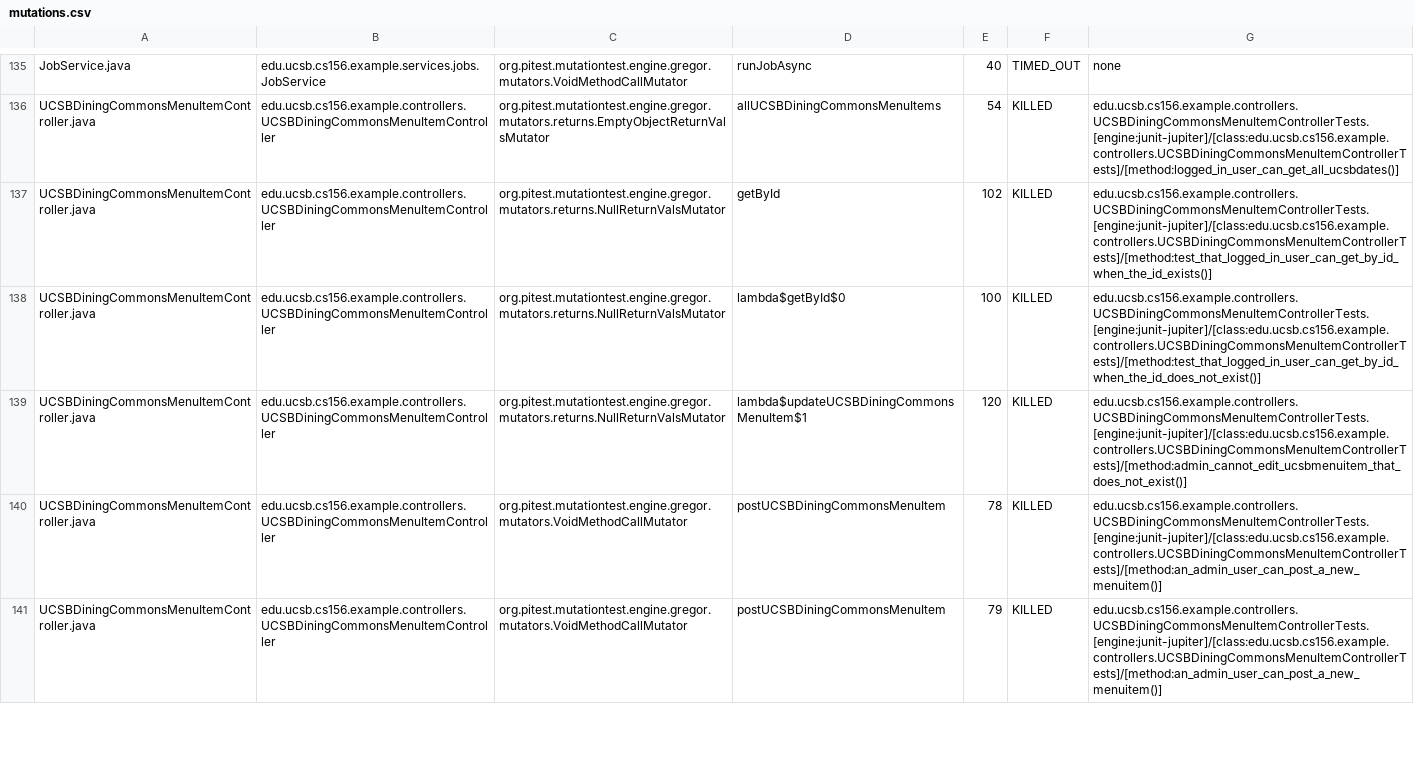
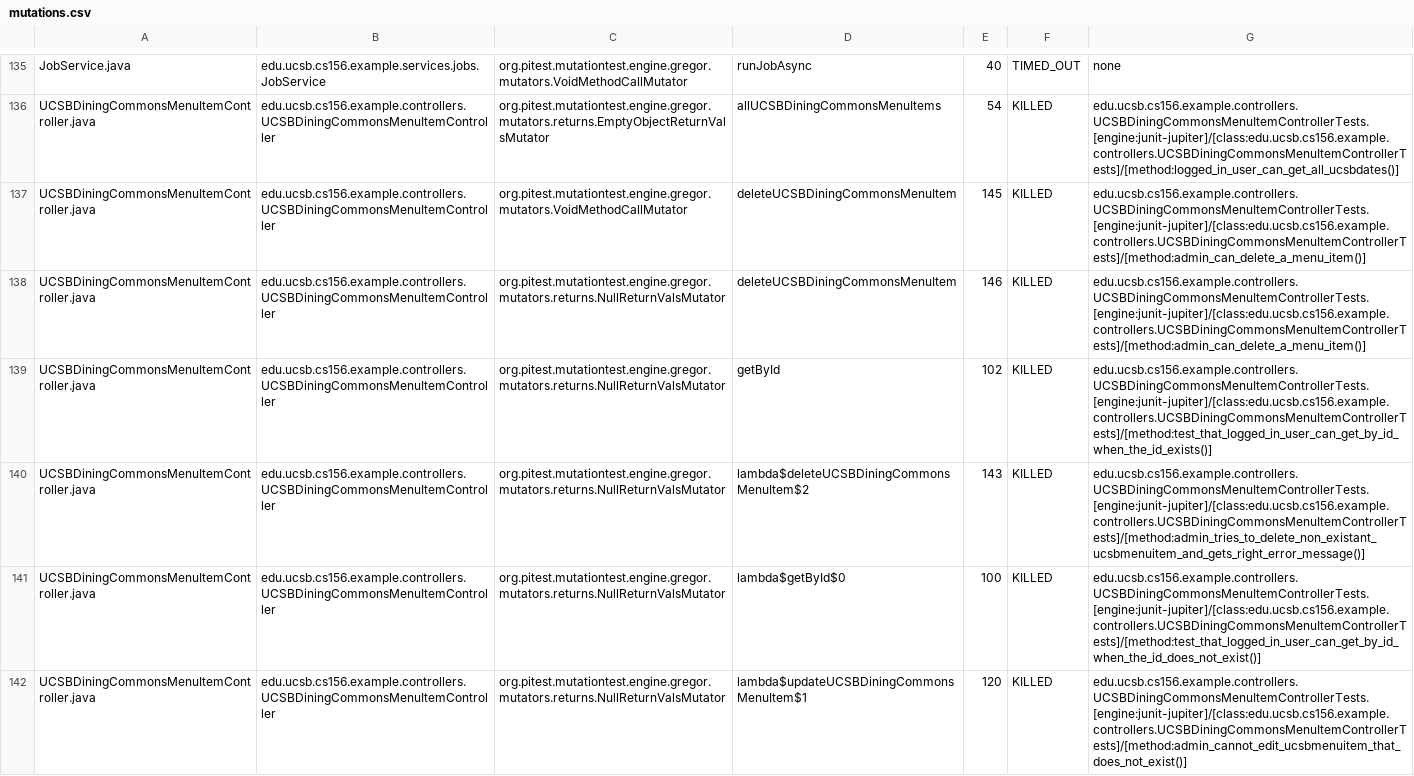
Before and after one commit to ucsb-cs156-s25/team01-s25-01, a CSV file: pitest/mutations.csv, drawn as a sheet; only a part is shown, gaps mark what is left out; the shorter side is filled out with more unchanged rows.

Commit message:
Deploying to gh-pages from @ ucsb-cs156-s25/team01-s25-01@7763de273a7b1a33562b95eaf2f18148c3a81798 🚀

```diff
--- a/pitest/mutations.csv
+++ b/pitest/mutations.csv
@@ -136,3 +136,6 @@ JobService.java,edu.ucsb.cs156.example.services.jobs.JobService,org.pitest.mutat
 UCSBDiningCommonsMenuItemController.java,edu.ucsb.cs156.example.controllers.UCSBDiningCommonsMenuItemController,org.pitest.mutationtest.engine.gregor.mutators.returns.EmptyObjectReturnValsMutator,allUCSBDiningCommonsMenuItems,54,KILLED,edu.ucsb.cs156.example.controllers.UCSBDiningCommonsMenuItemControllerTests.[engine:junit-jupiter]/[class:edu.ucsb.cs156.example.controllers.UCSBDiningCommonsMenuItemControllerTests]/[method:logged_in_user_can_get_all_ucsbdates()]
+UCSBDiningCommonsMenuItemController.java,edu.ucsb.cs156.example.controllers.UCSBDiningCommonsMenuItemController,org.pitest.mutationtest.engine.gregor.mutators.VoidMethodCallMutator,deleteUCSBDiningCommonsMenuItem,145,KILLED,edu.ucsb.cs156.example.controllers.UCSBDiningCommonsMenuItemControllerTests.[engine:junit-jupiter]/[class:edu.ucsb.cs156.example.controllers.UCSBDiningCommonsMenuItemControllerTests]/[method:admin_can_delete_a_menu_item()]
+UCSBDiningCommonsMenuItemController.java,edu.ucsb.cs156.example.controllers.UCSBDiningCommonsMenuItemController,org.pitest.mutationtest.engine.gregor.mutators.returns.NullReturnValsMutator,deleteUCSBDiningCommonsMenuItem,146,KILLED,edu.ucsb.cs156.example.controllers.UCSBDiningCommonsMenuItemControllerTests.[engine:junit-jupiter]/[class:edu.ucsb.cs156.example.controllers.UCSBDiningCommonsMenuItemControllerTests]/[method:admin_can_delete_a_menu_item()]
 UCSBDiningCommonsMenuItemController.java,edu.ucsb.cs156.example.controllers.UCSBDiningCommonsMenuItemController,org.pitest.mutationtest.engine.gregor.mutators.returns.NullReturnValsMutator,getById,102,KILLED,edu.ucsb.cs156.example.controllers.UCSBDiningCommonsMenuItemControllerTests.[engine:junit-jupiter]/[class:edu.ucsb.cs156.example.controllers.UCSBDiningCommonsMenuItemControllerTests]/[method:test_that_logged_in_user_can_get_by_id_when_the_id_exists()]
+UCSBDiningCommonsMenuItemController.java,edu.ucsb.cs156.example.controllers.UCSBDiningCommonsMenuItemController,org.pitest.mutationtest.engine.gregor.mutators.returns.NullReturnValsMutator,lambda$deleteUCSBDiningCommonsMenuItem$2,143,KILLED,edu.ucsb.cs156.example.controllers.UCSBDiningCommonsMenuItemControllerTests.[engine:junit-jupiter]/[class:edu.ucsb.cs156.example.controllers.UCSBDiningCommonsMenuItemControllerTests]/[method:admin_tries_to_delete_non_existant_ucsbmenuitem_and_gets_right_error_message()]
 UCSBDiningCommonsMenuItemController.java,edu.ucsb.cs156.example.controllers.UCSBDiningCommonsMenuItemController,org.pitest.mutationtest.engine.gregor.mutators.returns.NullReturnValsMutator,lambda$getById$0,100,KILLED,edu.ucsb.cs156.example.controllers.UCSBDiningCommonsMenuItemControllerTests.[engine:junit-jupiter]/[class:edu.ucsb.cs156.example.controllers.UCSBDiningCommonsMenuItemControllerTests]/[method:test_that_logged_in_user_can_get_by_id_when_the_id_does_not_exist()]
```
Also changed, not shown: 21 other files.
